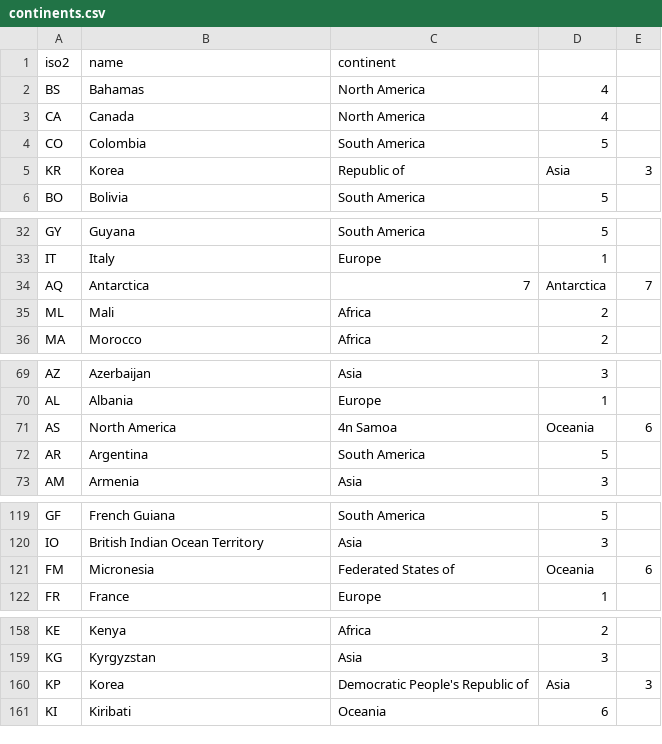
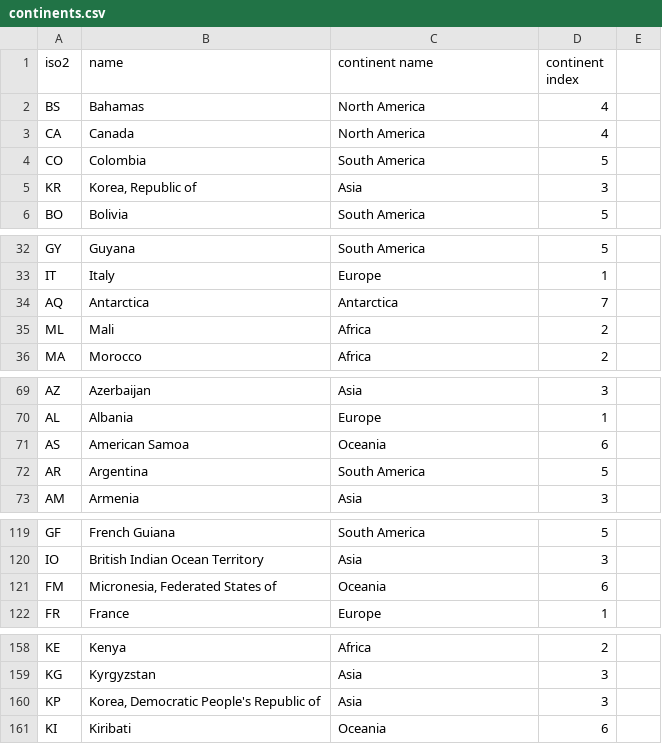
Before and after one commit to robinhouston/cartograms, a CSV file: data/continents.csv, drawn as a sheet; only a part is shown, gaps mark what is left out.

Commit message:
Clear up mess

```diff
--- a/data/continents.csv
+++ b/data/continents.csv
@@ -1,2 +1,2 @@
-iso2,name,continent
+iso2,name,continent name,continent index
 BS,Bahamas,North America,4
@@ -4,3 +4,3 @@ CA,Canada,North America,4
 CO,Colombia,South America,5
-KR,Korea, Republic of,Asia,3
+KR,"Korea, Republic of",Asia,3
 BO,Bolivia,South America,5
@@ -33,3 +33,3 @@ GY,Guyana,South America,5
 IT,Italy,Europe,1
-AQ,Antarctica,7,Antarctica,7
+AQ,Antarctica,Antarctica,7
 ML,Mali,Africa,2
@@ -70,3 +70,3 @@ AZ,Azerbaijan,Asia,3
 AL,Albania,Europe,1
-AS,North America,4n Samoa,Oceania,6
+AS,American Samoa,Oceania,6
 AR,Argentina,South America,5
@@ -120,3 +120,3 @@ GF,French Guiana,South America,5
 IO,British Indian Ocean Territory,Asia,3
-FM,Micronesia, Federated States of,Oceania,6
+FM,"Micronesia, Federated States of",Oceania,6
 FR,France,Europe,1
@@ -159,3 +159,3 @@ KE,Kenya,Africa,2
 KG,Kyrgyzstan,Asia,3
-KP,Korea, Democratic People's Republic of,Asia,3
+KP,"Korea, Democratic People's Republic of",Asia,3
 KI,Kiribati,Oceania,6
```
